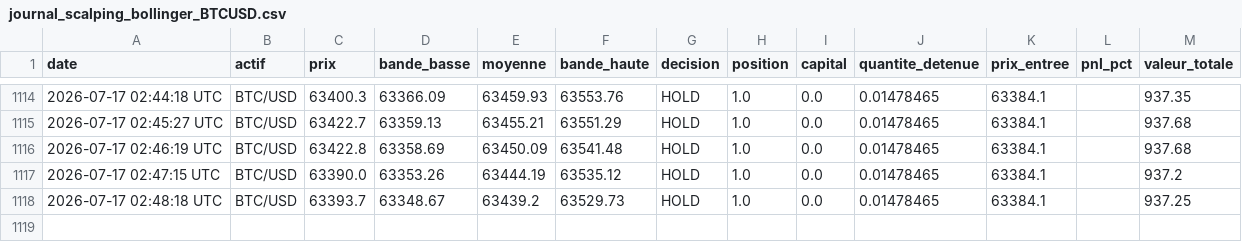
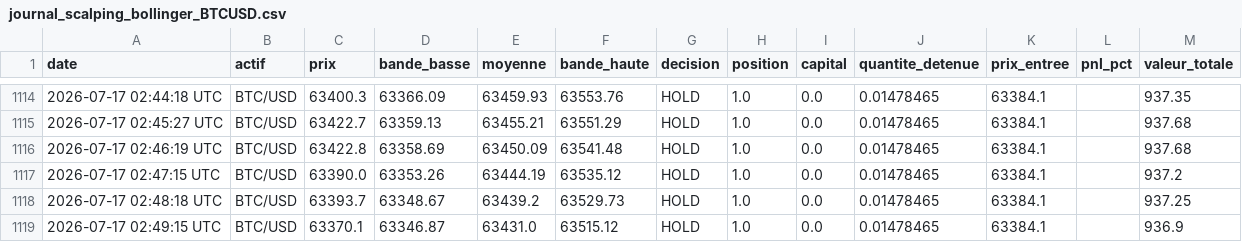
Before and after one commit to ohnonpaslui/Bot-Trading-v2, a CSV file: journal_scalping_bollinger_BTCUSD.csv, drawn as a sheet; only a part is shown, gaps mark what is left out.

Commit message:
Decision scalping du 2026-07-17 02:49:15 UTC

```diff
--- a/journal_scalping_bollinger_BTCUSD.csv
+++ b/journal_scalping_bollinger_BTCUSD.csv
@@ -1118 +1118,2 @@ date,actif,prix,bande_basse,moyenne,bande_haute,decision,position,capital,quanti
 2026-07-17 02:48:18 UTC,BTC/USD,63393.7,63348.67,63439.2,63529.73,HOLD,1.0,0.0,0.01478465,63384.1,,937.25
+2026-07-17 02:49:15 UTC,BTC/USD,63370.1,63346.87,63431.0,63515.12,HOLD,1.0,0.0,0.01478465,63384.1,,936.9
```
Also changed, not shown: journal_scalping_bollinger_ETHUSD.csv.
